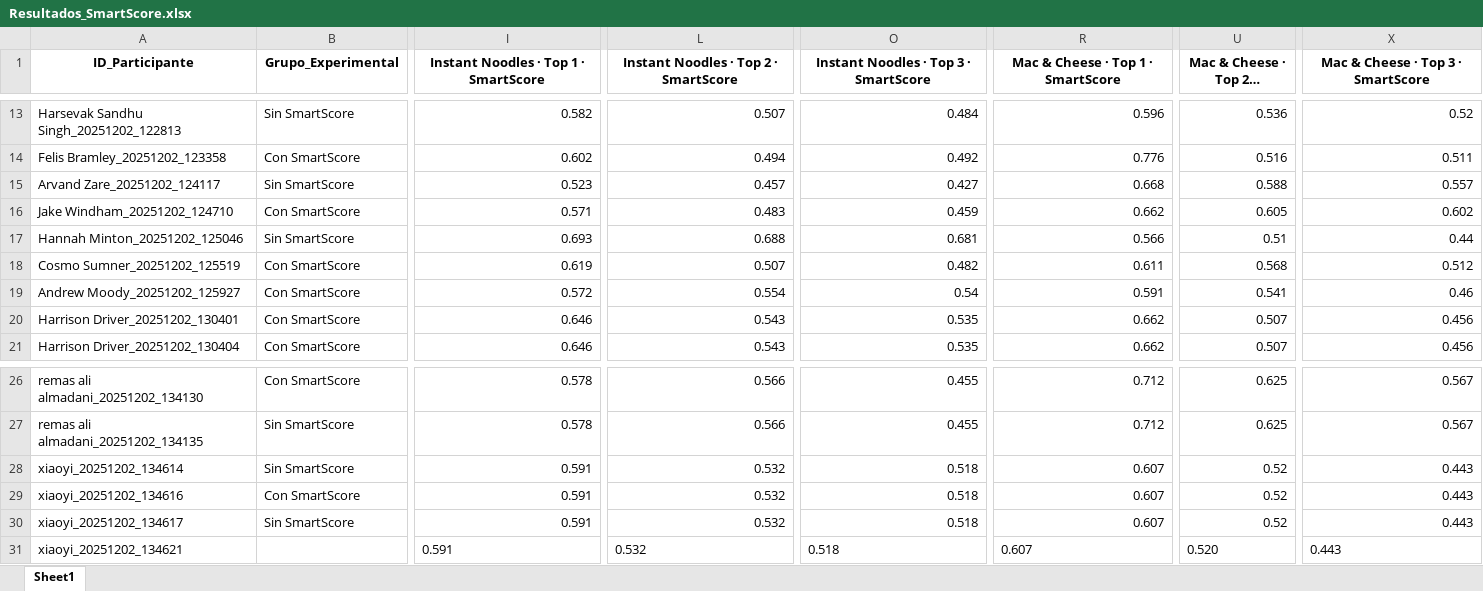
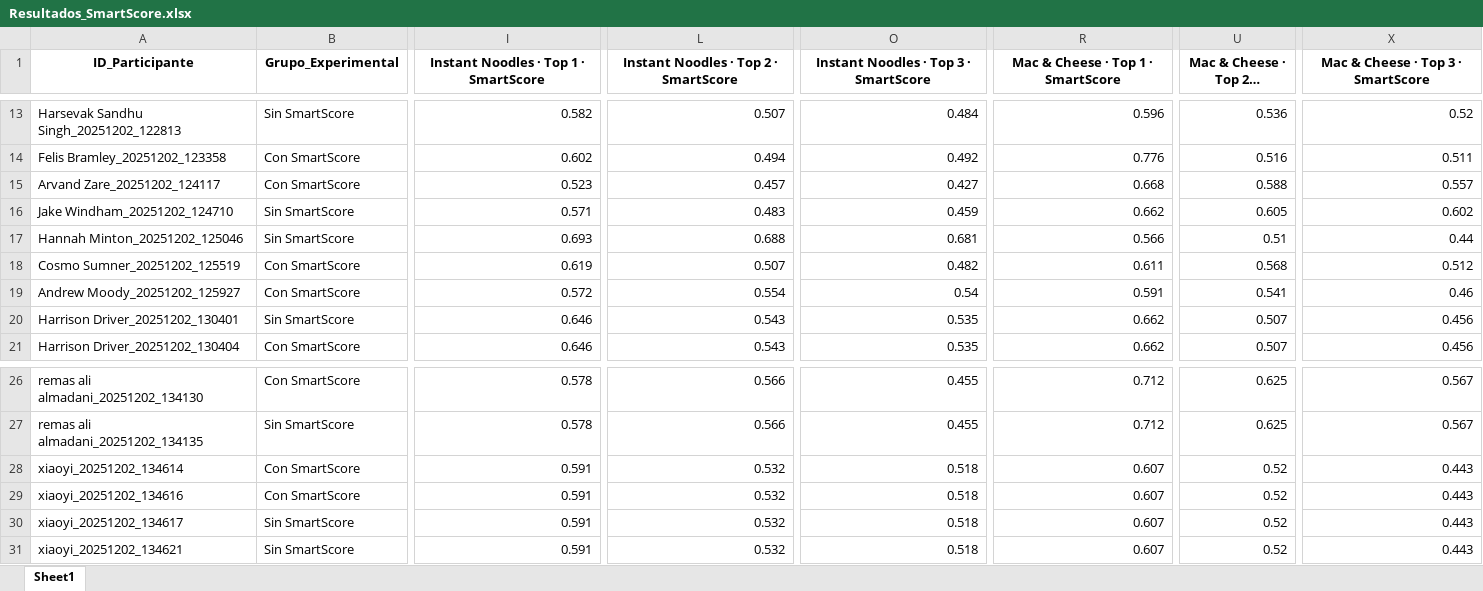
Before and after one commit to SChavavt/app_Estancia, an Excel workbook: Resultados_SmartScore.xlsx, sheet Sheet1, drawn as a sheet; only a part is shown, gaps mark what is left out; long unchanged cells end in …; values as stored, in another font and other column widths than the file's, no borders; the diff covers the shown part only; the diff names each change by its address in the sheet, - before the commit and + after, or states it on an @@ line.

Commit message:
Actualización automática de grupos experimentales

```diff
--- a/Resultados_SmartScore.xlsx (sheet Sheet1)
+++ b/Resultados_SmartScore.xlsx (sheet Sheet1)
-B15 (Grupo_Experimental): Sin SmartScore
+B15 (Grupo_Experimental): Con SmartScore
-B16 (Grupo_Experimental): Con SmartScore
+B16 (Grupo_Experimental): Sin SmartScore
-B20 (Grupo_Experimental): Con SmartScore
+B20 (Grupo_Experimental): Sin SmartScore
-B28 (Grupo_Experimental): Sin SmartScore
+B28 (Grupo_Experimental): Con SmartScore
-B31 (Grupo_Experimental): (empty)
+B31 (Grupo_Experimental): Sin SmartScore
-I31 alignment: left
+I31 alignment: right
-L31 alignment: left
+L31 alignment: right
-O31 alignment: left
+O31 alignment: right
-R31 alignment: left
+R31 alignment: right
-U31: 0.520
+U31: 0.52
-X31 alignment: left
+X31 alignment: right
```
Also changed, not shown: cell formats elsewhere in this sheet.
